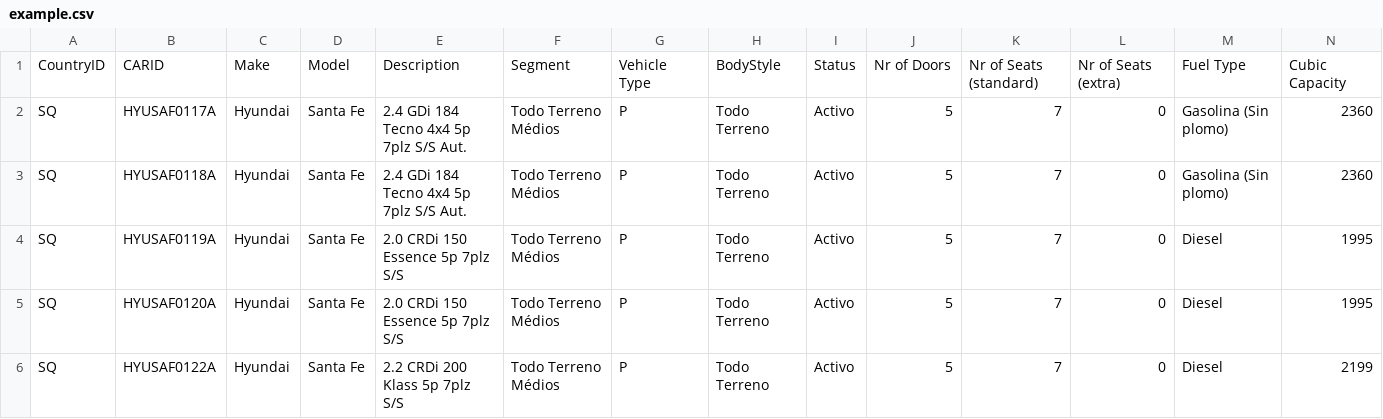
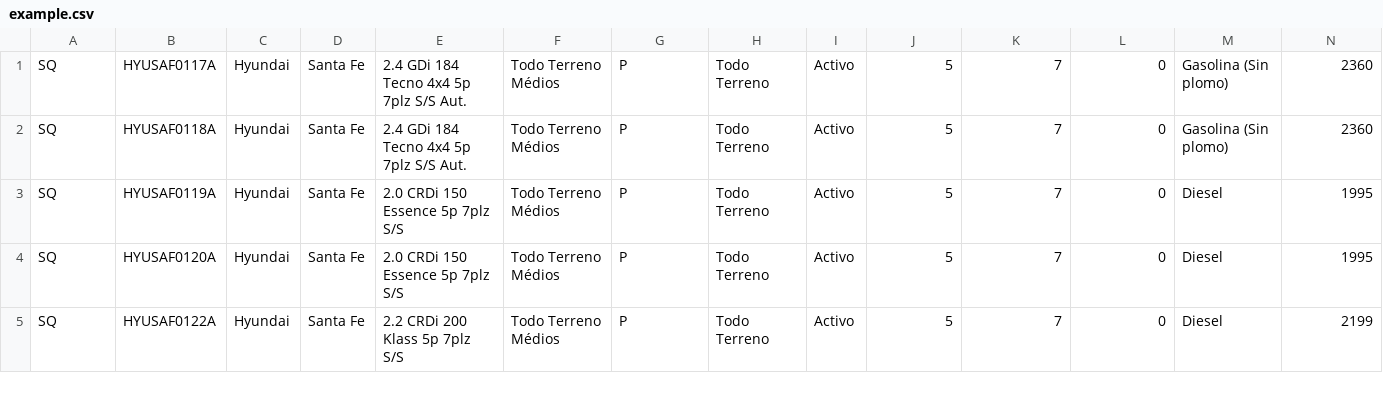
Before and after one commit to deduar/nodeJS_UploadMultiFiles, a CSV file: uploads/example.csv, drawn as a sheet; only a part is shown; rows hold the shown columns only; the diff names each change by its address in the sheet, - before the commit and + after, or states it on an @@ line.

```diff
--- a/uploads/example.csv
+++ b/uploads/example.csv
-row 1: CountryID | CARID | Make | Model | Description | Segment | Vehicle Type | BodyStyle | Status | Nr of Doors | Nr of Seats (standard) | Nr of Seats (extra) | Fuel Type | Cubic Capacity
```
Also changed, not shown: 1 other file.
